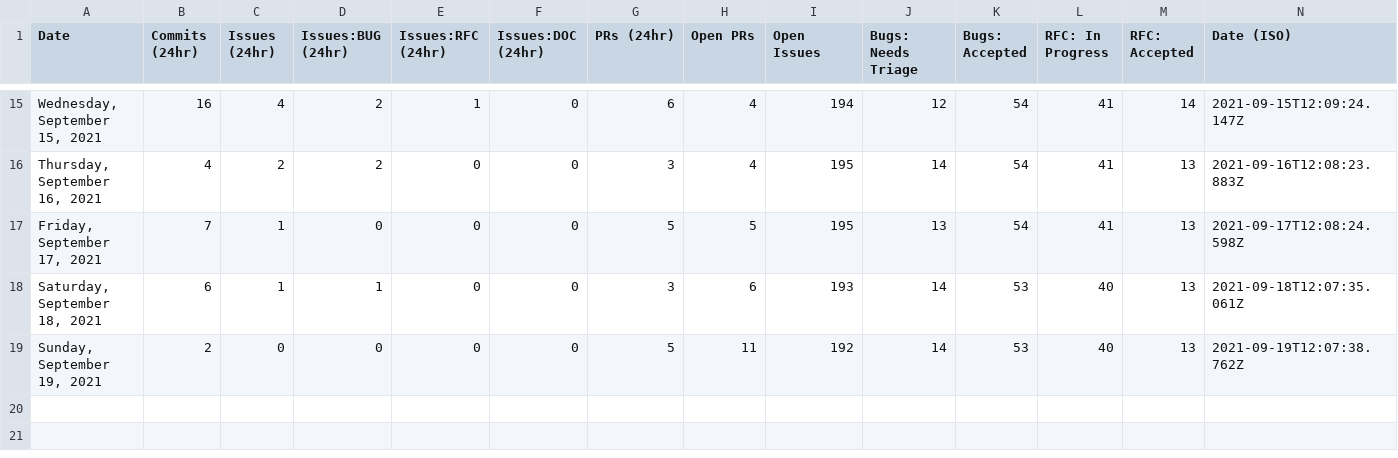
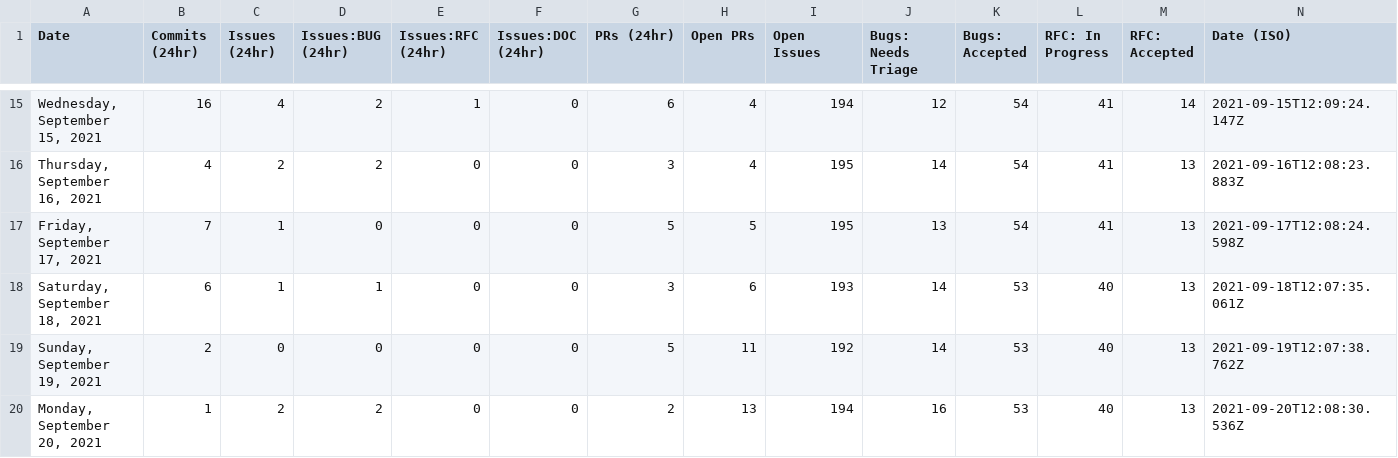
Before and after one commit to outcastgeek/astro, a CSV file: scripts/stats/stats.csv, drawn as a sheet; only a part is shown, gaps mark what is left out; the diff names each change by its address in the sheet, - before the commit and + after, or states it on an @@ line.

```diff
--- a/scripts/stats/stats.csv
+++ b/scripts/stats/stats.csv
+row 20: Monday, September 20, 2021 | 1 | 2 | 2 | 0 | 0 | 2 | 13 | 194 | 16 | 53 | 40 | 13 | 2021-09-20T12:08:30.536Z
```
